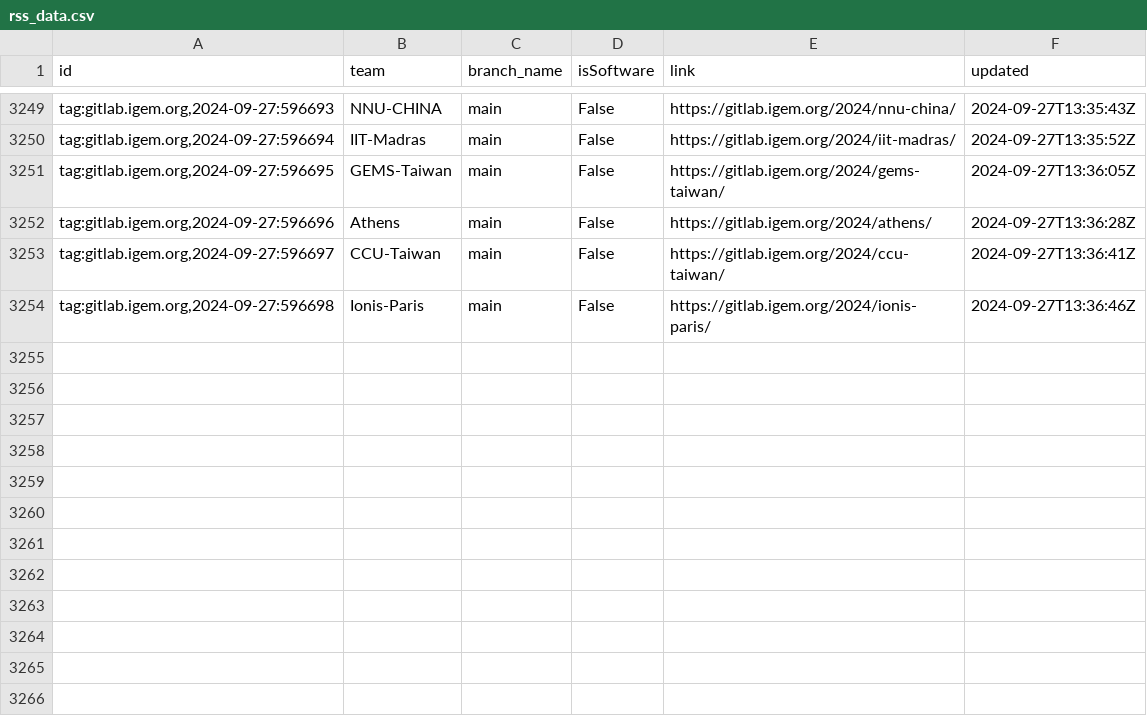
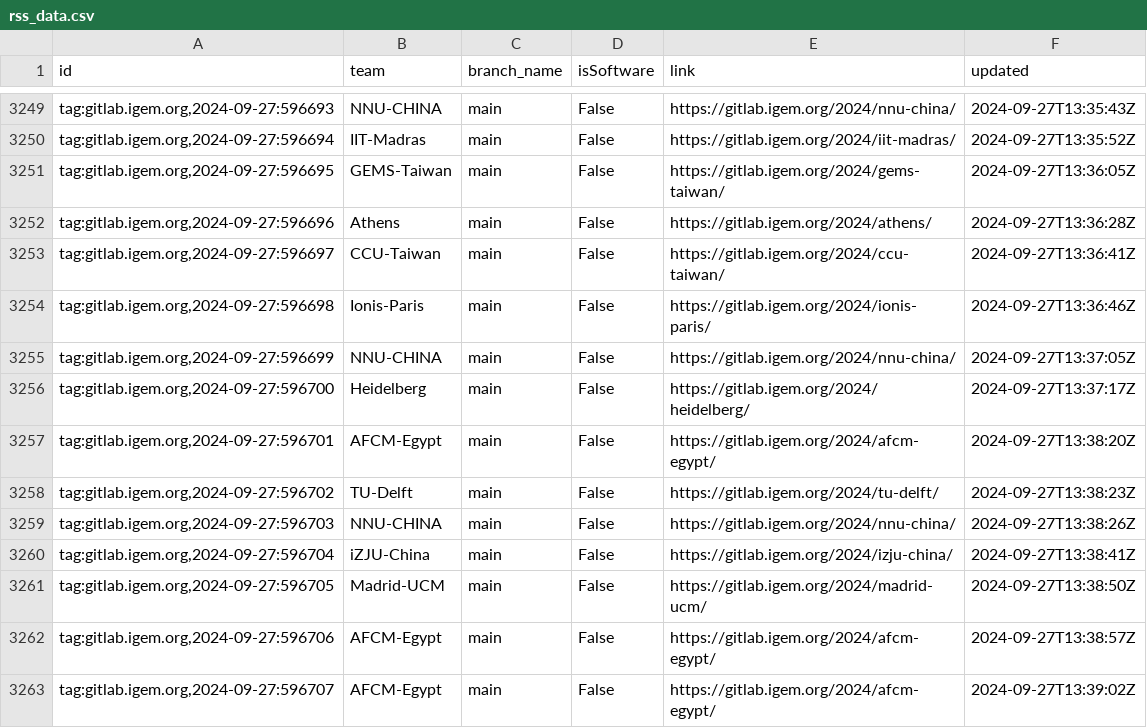
Before and after one commit to taxfree-python/iGEM_Pulse, a CSV file: rss_data.csv, drawn as a sheet; only a part is shown, gaps mark what is left out.

Commit message:
Update RSS data at 2024-09-27 22:39:50

```diff
--- a/rss_data.csv
+++ b/rss_data.csv
@@ -3254 +3254,10 @@ id,team,branch_name,isSoftware,link,updated
 "tag:gitlab.igem.org,2024-09-27:596698",Ionis-Paris,main,False,https://gitlab.igem.org/2024/ionis-paris/,2024-09-27T13:36:46Z
+"tag:gitlab.igem.org,2024-09-27:596699",NNU-CHINA,main,False,https://gitlab.igem.org/2024/nnu-china/,2024-09-27T13:37:05Z
+"tag:gitlab.igem.org,2024-09-27:596700",Heidelberg,main,False,https://gitlab.igem.org/2024/heidelberg/,2024-09-27T13:37:17Z
+"tag:gitlab.igem.org,2024-09-27:596701",AFCM-Egypt,main,False,https://gitlab.igem.org/2024/afcm-egypt/,2024-09-27T13:38:20Z
+"tag:gitlab.igem.org,2024-09-27:596702",TU-Delft,main,False,https://gitlab.igem.org/2024/tu-delft/,2024-09-27T13:38:23Z
+"tag:gitlab.igem.org,2024-09-27:596703",NNU-CHINA,main,False,https://gitlab.igem.org/2024/nnu-china/,2024-09-27T13:38:26Z
+"tag:gitlab.igem.org,2024-09-27:596704",iZJU-China,main,False,https://gitlab.igem.org/2024/izju-china/,2024-09-27T13:38:41Z
+"tag:gitlab.igem.org,2024-09-27:596705",Madrid-UCM,main,False,https://gitlab.igem.org/2024/madrid-ucm/,2024-09-27T13:38:50Z
+"tag:gitlab.igem.org,2024-09-27:596706",AFCM-Egypt,main,False,https://gitlab.igem.org/2024/afcm-egypt/,2024-09-27T13:38:57Z
+"tag:gitlab.igem.org,2024-09-27:596707",AFCM-Egypt,main,False,https://gitlab.igem.org/2024/afcm-egypt/,2024-09-27T13:39:02Z
```
